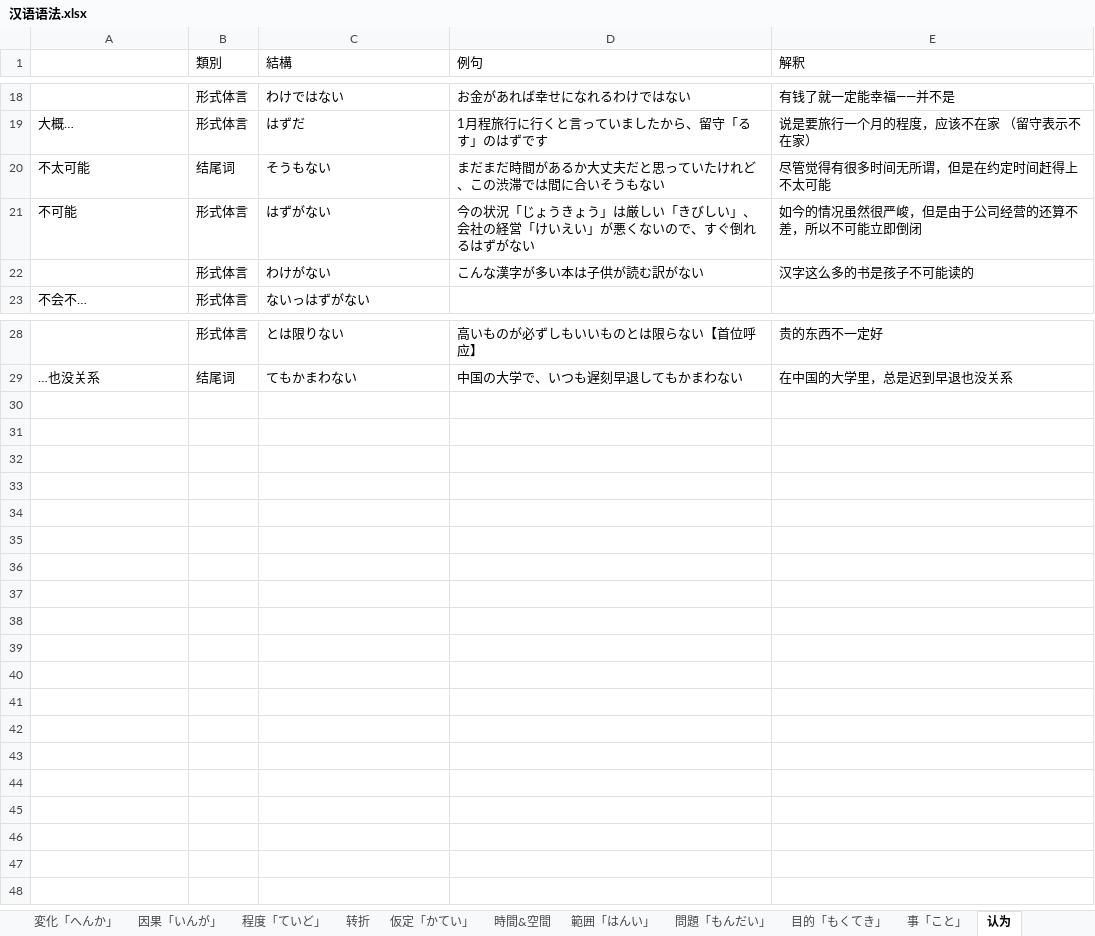
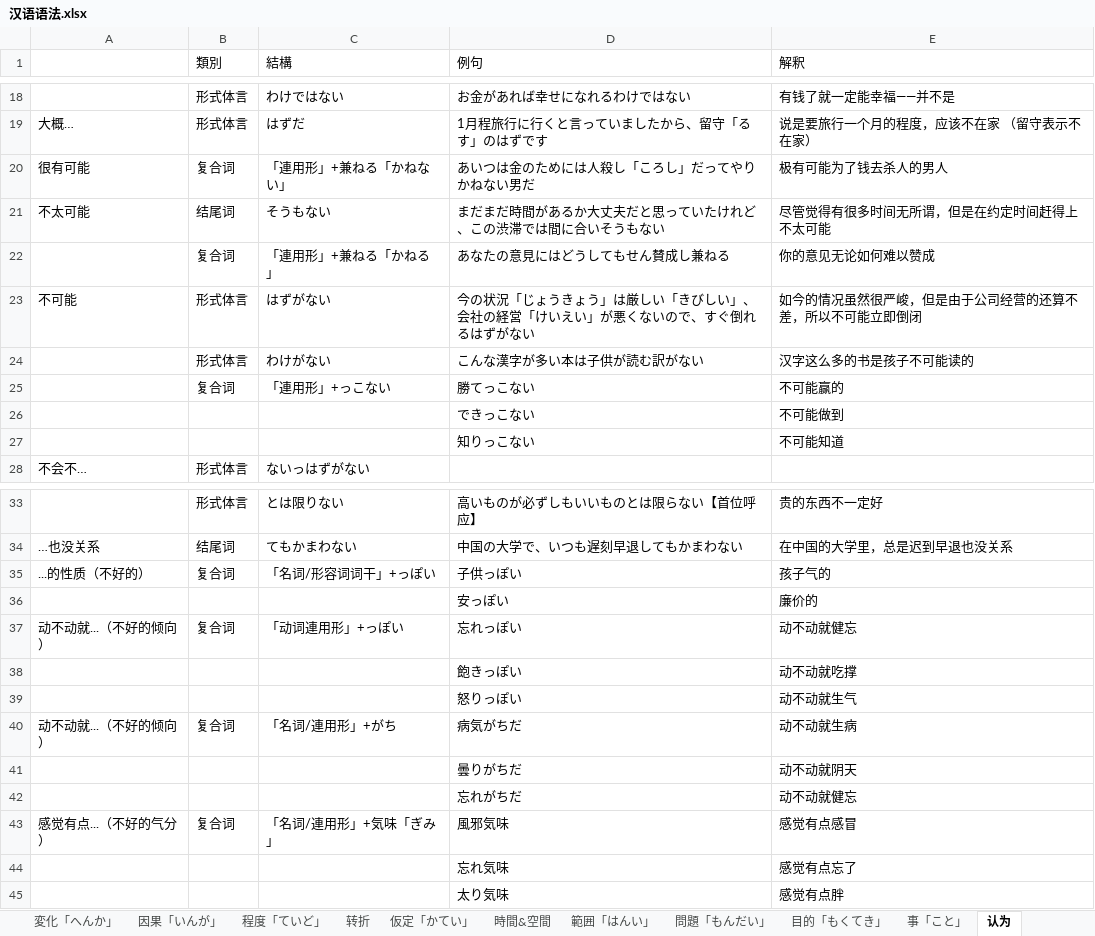
Before and after one commit to PaleBlue0619/Japanese, an Excel workbook: 文法（ぶんぽう）/汉语语法.xlsx, sheet 认为, drawn as a sheet; only a part is shown, gaps mark what is left out; values as stored, in another font and other column widths than the file's, no borders; the diff names each change by its address in the sheet, - before the commit and + after, or states it on an @@ line.

```diff
--- a/文法（ぶんぽう）/汉语语法.xlsx (sheet 认为)
+++ b/文法（ぶんぽう）/汉语语法.xlsx (sheet 认为)
+row 20: 很有可能 | 复合词 | 「連用形」+兼ねる「かねない」 | あいつは金のためには人殺し「ころし」だってやりかねない男だ | 极有可能为了钱去杀人的男人
+row 22:  | 复合词 | 「連用形」+兼ねる「かねる」 | あなたの意見にはどうしてもせん賛成し兼ねる | 你的意见无论如何难以赞成
+row 25:  | 复合词 | 「連用形」+っこない | 勝てっこない | 不可能赢的
+row 26:  |  |  | できっこない | 不可能做到
+row 27:  |  |  | 知りっこない | 不可能知道
+row 35: ...的性质（不好的） | 复合词 | 「名词/形容词词干」+っぽい | 子供っぽい | 孩子气的
+row 36:  |  |  | 安っぽい | 廉价的
+row 37: 动不动就...（不好的倾向） | 复合词 | 「动词連用形」+っぽい | 忘れっぽい | 动不动就健忘
+row 38:  |  |  | 飽きっぽい | 动不动就吃撑
+row 39:  |  |  | 怒りっぽい | 动不动就生气
+row 40: 动不动就...（不好的倾向） | 复合词 | 「名词/連用形」+がち | 病気がちだ | 动不动就生病
+row 41:  |  |  | 曇りがちだ | 动不动就阴天
+row 42:  |  |  | 忘れがちだ | 动不动就健忘
+row 43: 感觉有点...（不好的气分） | 复合词 | 「名词/連用形」+気味「ぎみ」 | 風邪気味 | 感觉有点感冒
+row 44:  |  |  | 忘れ気味 | 感觉有点忘了
+row 45:  |  |  | 太り気味 | 感觉有点胖
```
Also changed, not shown: sheet 程度「ていど」, sheet 時間&空間, sheet 範囲「はんい」, 自然（しぜん）.xlsx.
